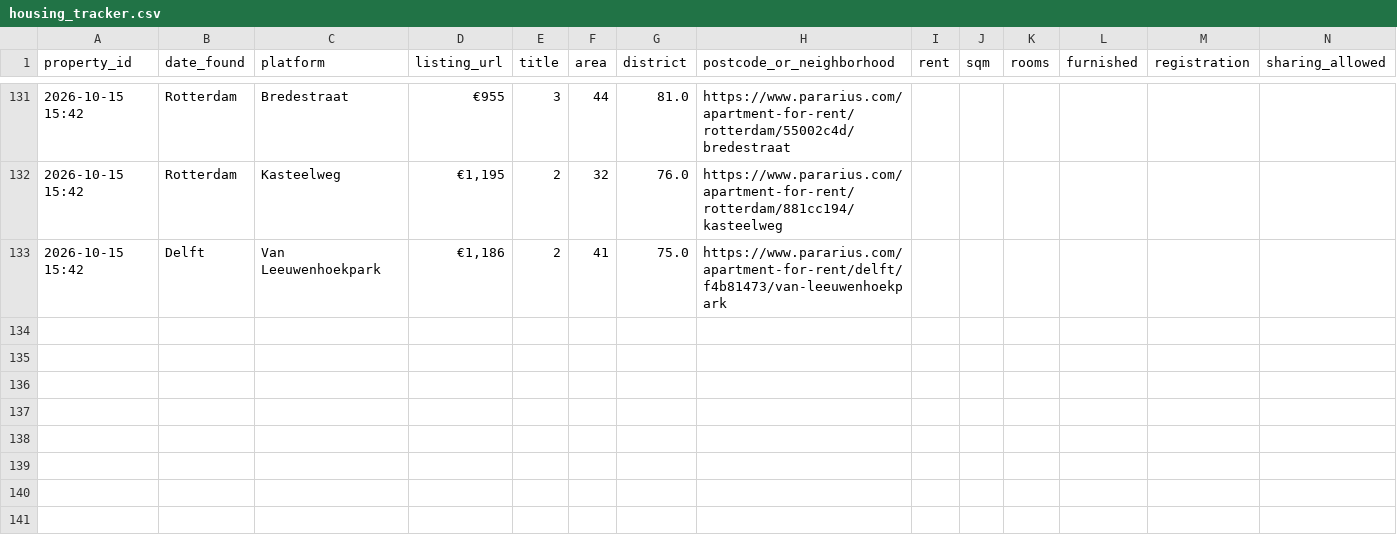
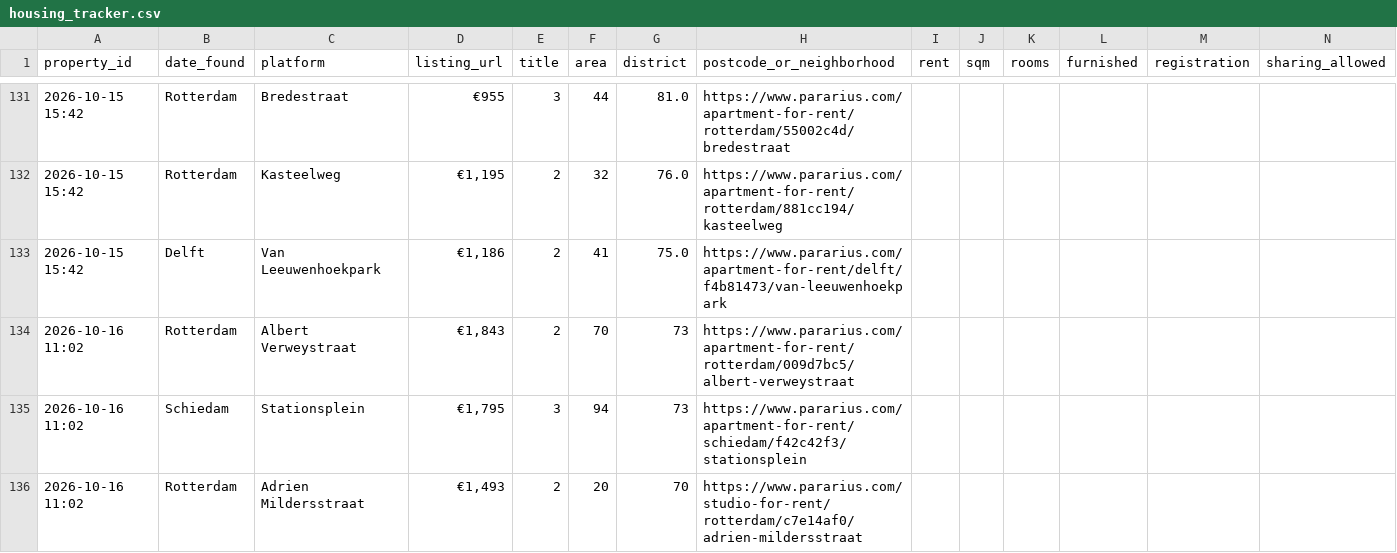
Before and after one commit to 20063791-png/rotterdam-housing-agent, a CSV file: 05_Python/Database/housing_tracker.csv, drawn as a sheet; only a part is shown, gaps mark what is left out; rows hold the shown columns only; the diff names each change by its address in the sheet, - before the commit and + after, or states it on an @@ line.

```diff
--- a/05_Python/Database/housing_tracker.csv
+++ b/05_Python/Database/housing_tracker.csv
+row 134: 2026-10-16 11:02 | Rotterdam | Albert Verweystraat | €1,843 | 2 | 70 | 73 | https://www.pararius.com/apartment-for-rent/rotterdam/009d7bc5/albert-verweystraat
+row 135: 2026-10-16 11:02 | Schiedam | Stationsplein | €1,795 | 3 | 94 | 73 | https://www.pararius.com/apartment-for-rent/schiedam/f42c42f3/stationsplein
+row 136: 2026-10-16 11:02 | Rotterdam | Adrien Mildersstraat | €1,493 | 2 | 20 | 70 | https://www.pararius.com/studio-for-rent/rotterdam/c7e14af0/adrien-mildersstraat
```
Also changed, not shown: 1 other file.
